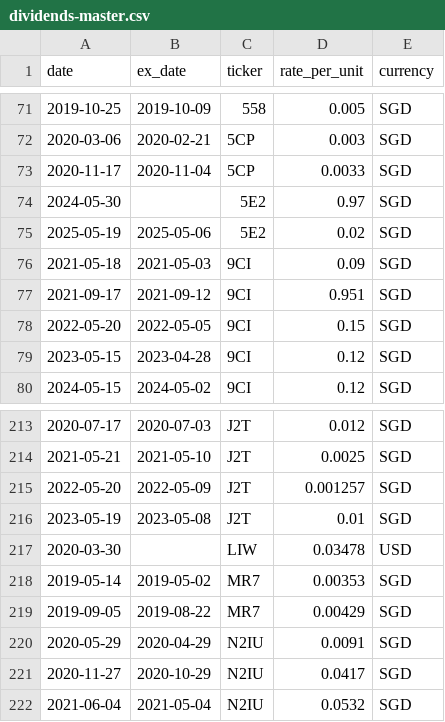
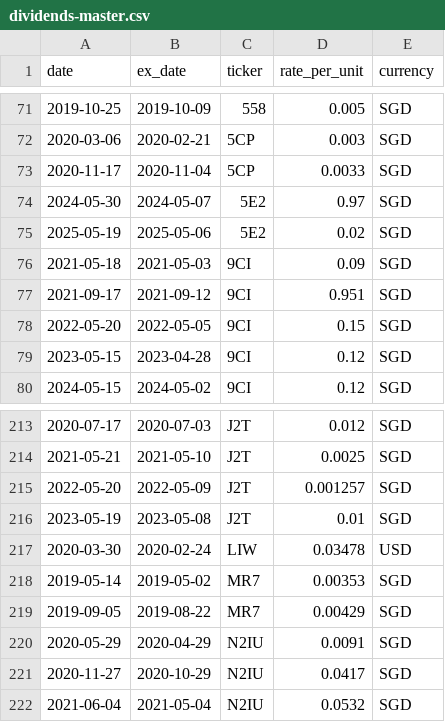
Before and after one commit to nywleswoey/finance-manager, a CSV file: data/dividends-master.csv, drawn as a sheet; only a part is shown, gaps mark what is left out.

Commit message:
refactor(dividends): persist ex-dates in DB, drop the lookup file
All 356 ex-dates are migrated into dividend.ex_date and the exporter now reads
the column directly instead of joining data/dividend-exdates.csv, which is
removed. load_dividends preserves ex_date across reloads (it's not in the
upsert's mutable columns), so `make load` keeps it; only a full schema reset
would clear it, as ex-dates are no longer regenerable from a source file.

```diff
--- a/data/dividends-master.csv
+++ b/data/dividends-master.csv
@@ -73,3 +73,3 @@ date,ex_date,ticker,rate_per_unit,currency
 2020-11-17,2020-11-04,5CP,0.0033,SGD
-2024-05-30,,5E2,0.97,SGD
+2024-05-30,2024-05-07,5E2,0.97,SGD
 2025-05-19,2025-05-06,5E2,0.02,SGD
@@ -216,3 +216,3 @@ date,ex_date,ticker,rate_per_unit,currency
 2023-05-19,2023-05-08,J2T,0.01,SGD
-2020-03-30,,LIW,0.03478,USD
+2020-03-30,2020-02-24,LIW,0.03478,USD
 2019-05-14,2019-05-02,MR7,0.00353,SGD
```
Also changed, not shown: 3 other files.
